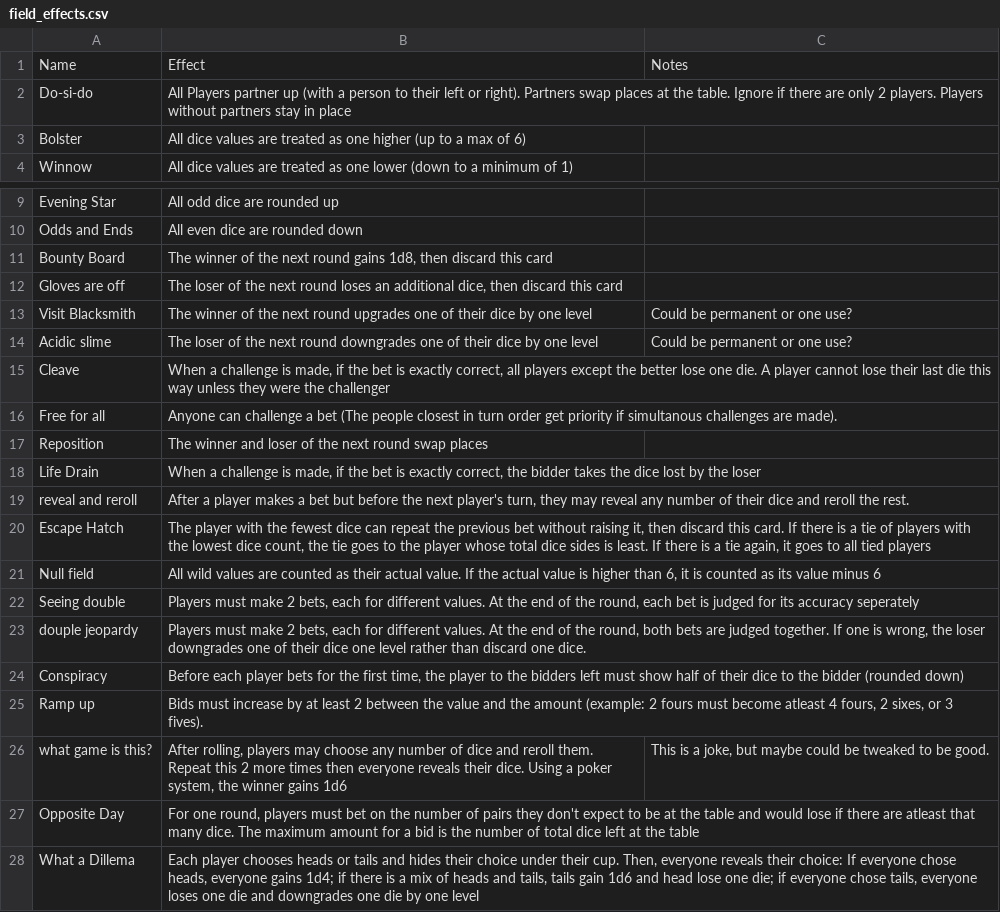
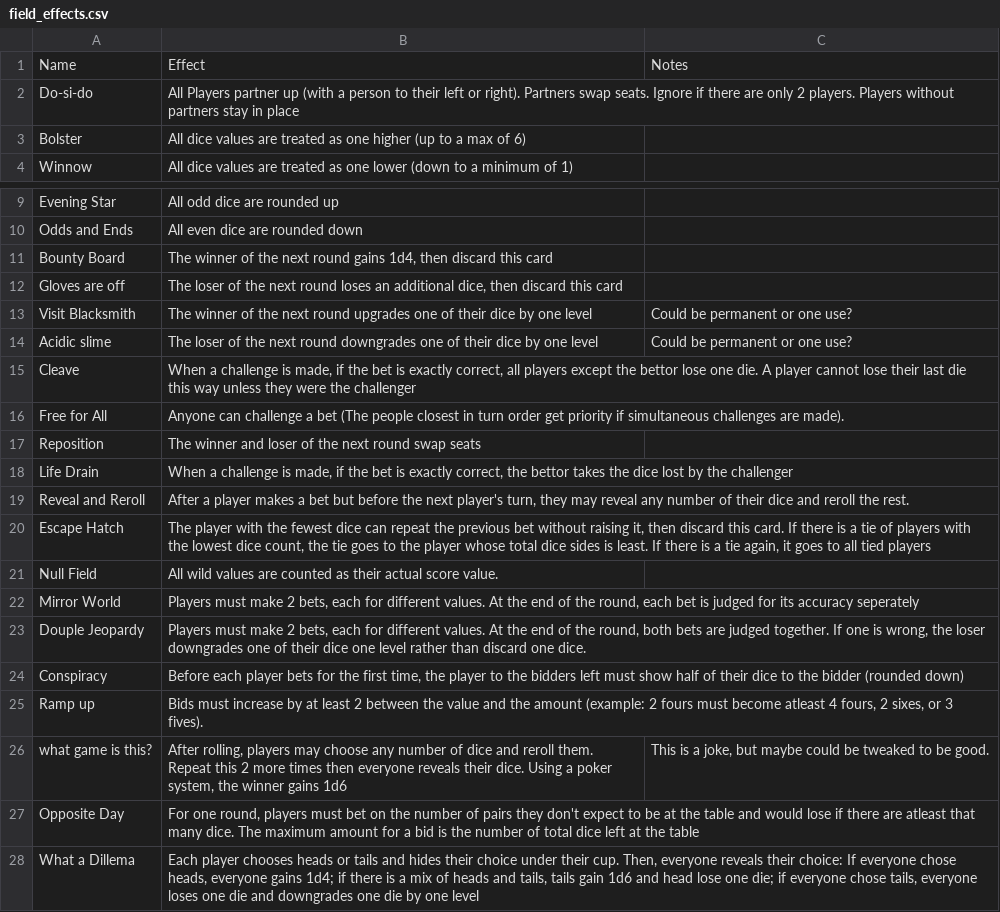
Before and after one commit to DarwinJones/tricksters_tavern, a CSV file: card_text/field_effects.csv, drawn as a sheet; only a part is shown, gaps mark what is left out.

Commit message:
feat: reorg card outputs and workflow

```diff
--- a/card_text/field_effects.csv
+++ b/card_text/field_effects.csv
@@ -1,3 +1,3 @@
 Name,Effect,Notes
-Do-si-do,All Players partner up (with a person to their left or right). Partners swap places at the table. Ignore if there are only 2 players. Players without partners stay in place,
+Do-si-do,All Players partner up (with a person to their left or right). Partners swap seats. Ignore if there are only 2 players. Players without partners stay in place,
 Bolster,All dice values are treated as one higher (up to a max of 6),
@@ -10,3 +10,3 @@ Evening Star,All odd dice are rounded up,
 Odds and Ends,All even dice are rounded down,
-Bounty Board,"The winner of the next round gains 1d8, then discard this card",
+Bounty Board,"The winner of the next round gains 1d4, then discard this card",
 Gloves are off,"The loser of the next round loses an additional dice, then discard this card",
@@ -14,11 +14,11 @@ Visit Blacksmith,The winner of the next round upgrades one of their dice by one
 Acidic slime,The loser of the next round downgrades one of their dice by one level,Could be permanent or one use?
-Cleave,"When a challenge is made, if the bet is exactly correct, all players except the better lose one die. A player cannot lose their last die this way unless they were the challenger",
-Free for all ,Anyone can challenge a bet (The people closest in turn order get priority if simultanous challenges are made).,
-Reposition,The winner and loser of the next round swap places,
-Life Drain,"When a challenge is made, if the bet is exactly correct, the bidder takes the dice lost by the loser",
-reveal and reroll,"After a player makes a bet but before the next player's turn, they may reveal any number of their dice and reroll the rest.",
+Cleave,"When a challenge is made, if the bet is exactly correct, all players except the bettor lose one die. A player cannot lose their last die this way unless they were the challenger",
+Free for All ,Anyone can challenge a bet (The people closest in turn order get priority if simultaneous challenges are made).,
+Reposition,The winner and loser of the next round swap seats,
+Life Drain,"When a challenge is made, if the bet is exactly correct, the bettor takes the dice lost by the challenger",
+Reveal and Reroll,"After a player makes a bet but before the next player's turn, they may reveal any number of their dice and reroll the rest.",
 Escape Hatch,"The player with the fewest dice can repeat the previous bet without raising it, then discard this card. If there is a tie of players with the lowest dice count, the tie goes to the player whose total dice sides is least. If there is a tie again, it goes to all tied players",
-Null field,"All wild values are counted as their actual value. If the actual value is higher than 6, it is counted as its value minus 6",
-Seeing double,"Players must make 2 bets, each for different values. At the end of the round, each bet is judged for its accuracy seperately",
-douple jeopardy,"Players must make 2 bets, each for different values. At the end of the round, both bets are judged together. If one is wrong, the loser downgrades one of their dice one level rather than discard one dice.",
+Null Field,"All wild values are counted as their actual score value.",
+Mirror World,"Players must make 2 bets, each for different values. At the end of the round, each bet is judged for its accuracy seperately",
+Douple Jeopardy,"Players must make 2 bets, each for different values. At the end of the round, both bets are judged together. If one is wrong, the loser downgrades one of their dice one level rather than discard one dice.",
 Conspiracy,"Before each player bets for the first time, the player to the bidders left must show half of their dice to the bidder (rounded down)",
```
Also changed, not shown: 23 other files.
